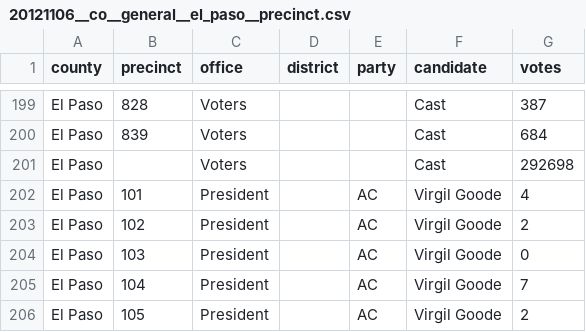
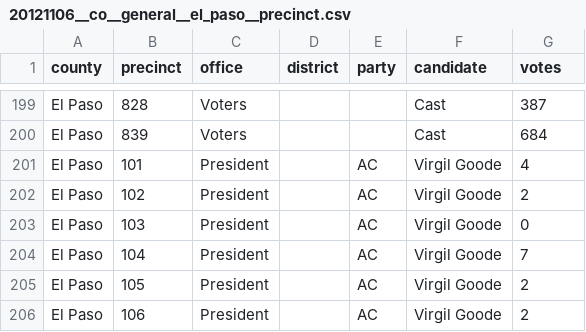
Before and after one commit to openelections/openelections-data-co, a CSV file: 2012/20121106__co__general__el_paso__precinct.csv, drawn as a sheet; only a part is shown, gaps mark what is left out; the shorter side is filled out with more unchanged rows; the diff covers the shown part only; the diff names each change by its address in the sheet, - before the commit and + after, or states it on an @@ line.

```diff
--- a/2012/20121106__co__general__el_paso__precinct.csv
+++ b/2012/20121106__co__general__el_paso__precinct.csv
-row 201: El Paso |  | Voters |  |  | Cast | 292698
```
Also changed, not shown: 10 removed rows elsewhere in this file, 2012/20121106__co__general__denver__precinct.csv, 2012/20121106__co__general__huerfano__precinct.csv, 3 other files.
